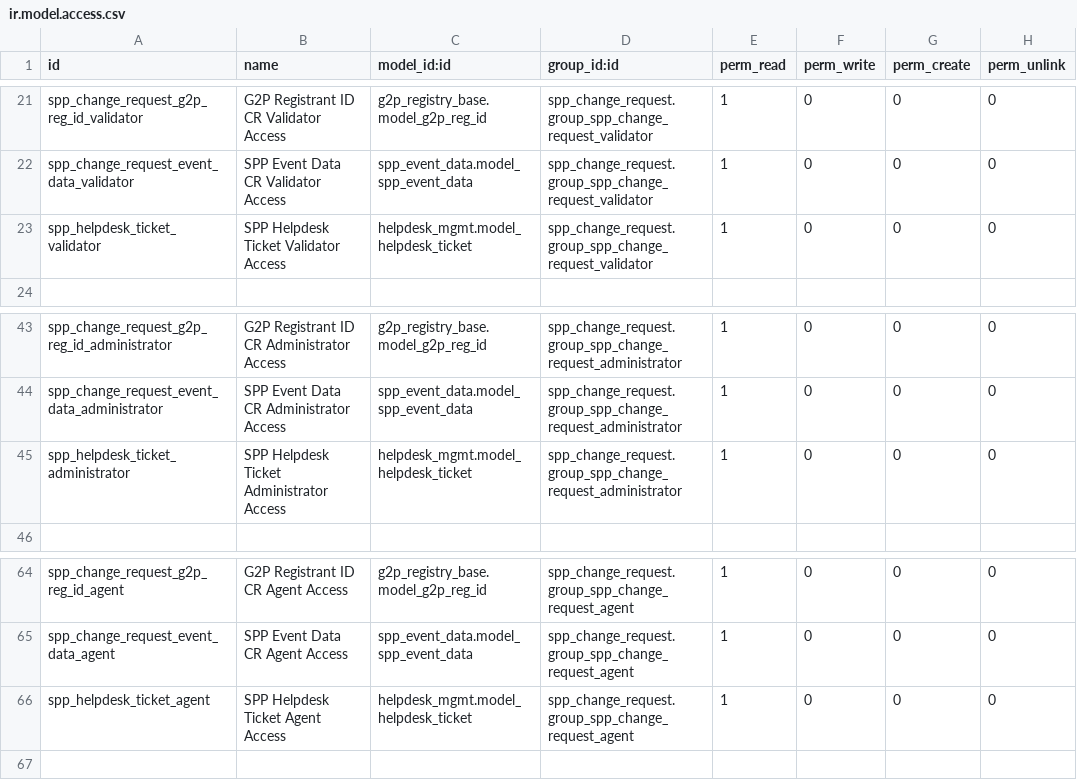
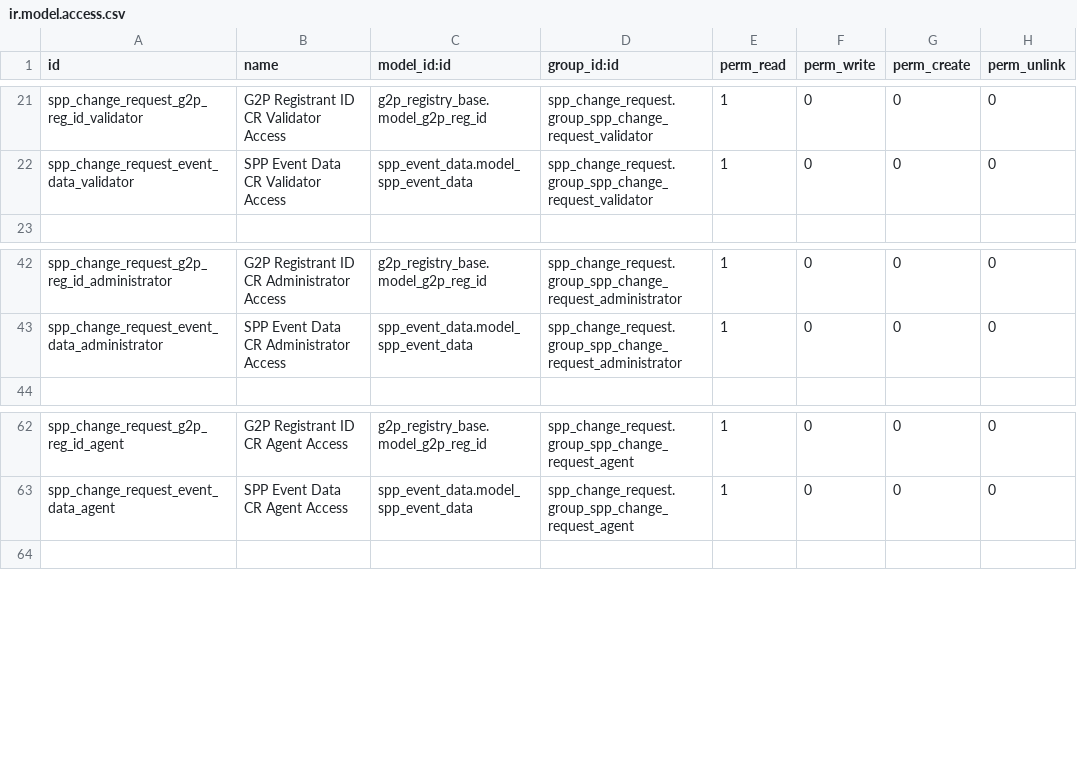
Before and after one commit to OpenSPP/openspp-modules, a CSV file: spp_change_request/security/ir.model.access.csv, drawn as a sheet; only a part is shown, gaps mark what is left out; the diff names each change by its address in the sheet, - before the commit and + after, or states it on an @@ line.

```diff
--- a/spp_change_request/security/ir.model.access.csv
+++ b/spp_change_request/security/ir.model.access.csv
-row 23: spp_helpdesk_ticket_validator | SPP Helpdesk Ticket Validator Access | helpdesk_mgmt.model_helpdesk_ticket | spp_change_request.group_spp_change_request_validator | 1 | 0 | 0 | 0
-row 45: spp_helpdesk_ticket_administrator | SPP Helpdesk Ticket Administrator Access | helpdesk_mgmt.model_helpdesk_ticket | spp_change_request.group_spp_change_request_administrator | 1 | 0 | 0 | 0
-row 66: spp_helpdesk_ticket_agent | SPP Helpdesk Ticket Agent Access | helpdesk_mgmt.model_helpdesk_ticket | spp_change_request.group_spp_change_request_agent | 1 | 0 | 0 | 0
```
Also changed, not shown: 1 other file.
